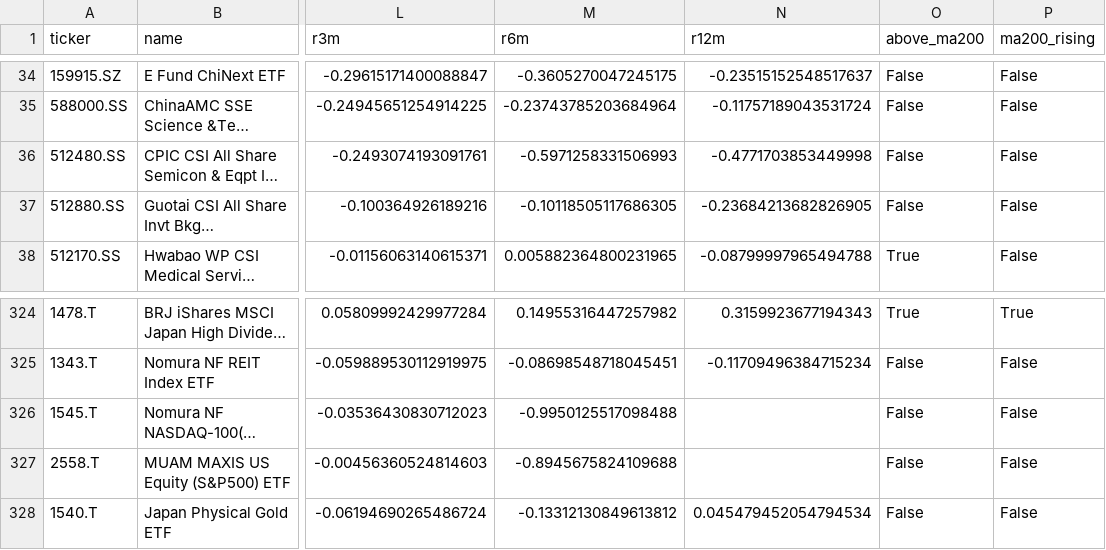
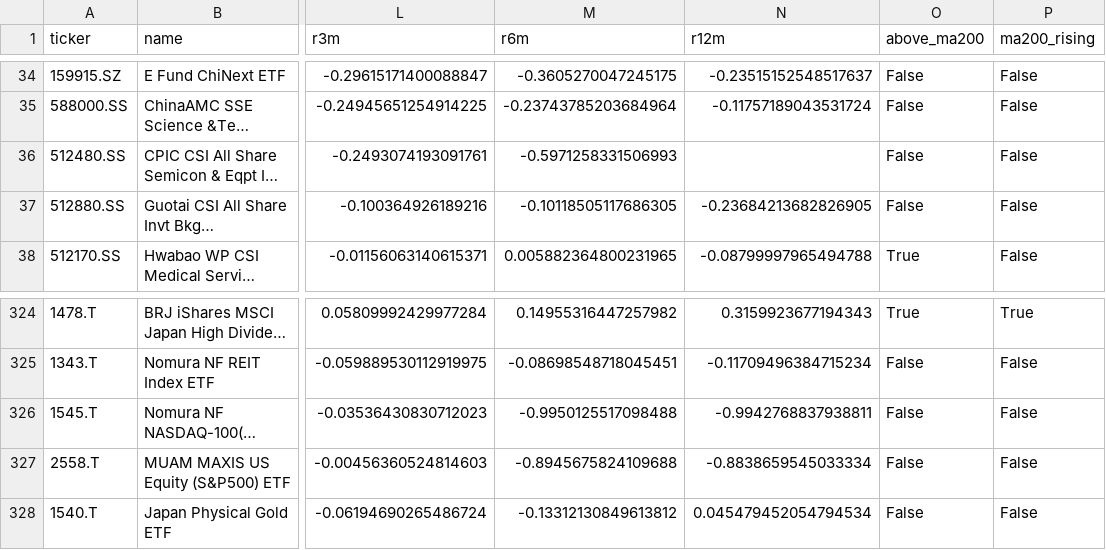
Before and after one commit to inwonc4524-code/Investment_Forecast, a CSV file: docs/latest.csv, drawn as a sheet; only a part is shown, gaps mark what is left out; long unchanged cells end in …; the diff names each change by its address in the sheet, - before the commit and + after, or states it on an @@ line.

```diff
--- a/docs/latest.csv
+++ b/docs/latest.csv
-N36 (r12m): -0.4771703853449998
+N36 (r12m): (empty)
-N326 (r12m): (empty)
+N326 (r12m): -0.9942768837938811
-N327 (r12m): (empty)
+N327 (r12m): -0.8838659545033334
```
Also changed, not shown: 4 other files.
